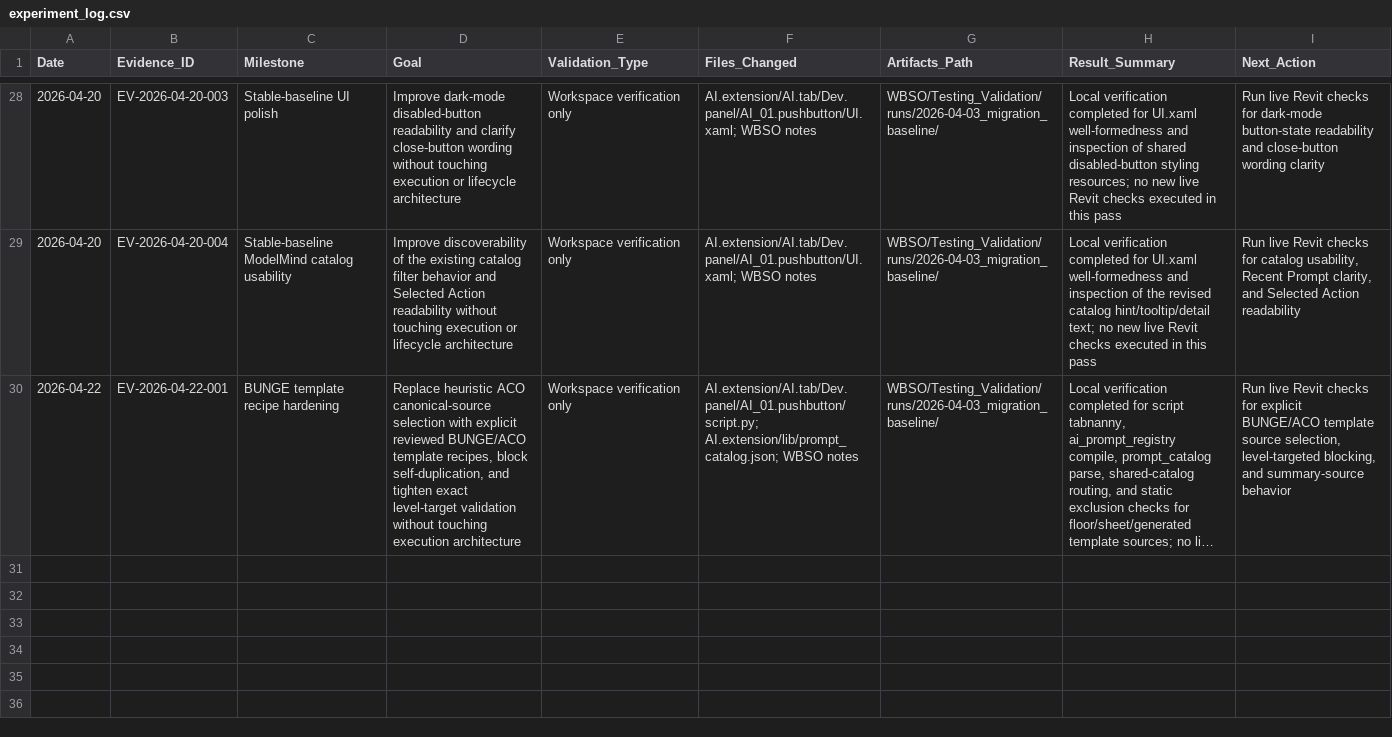
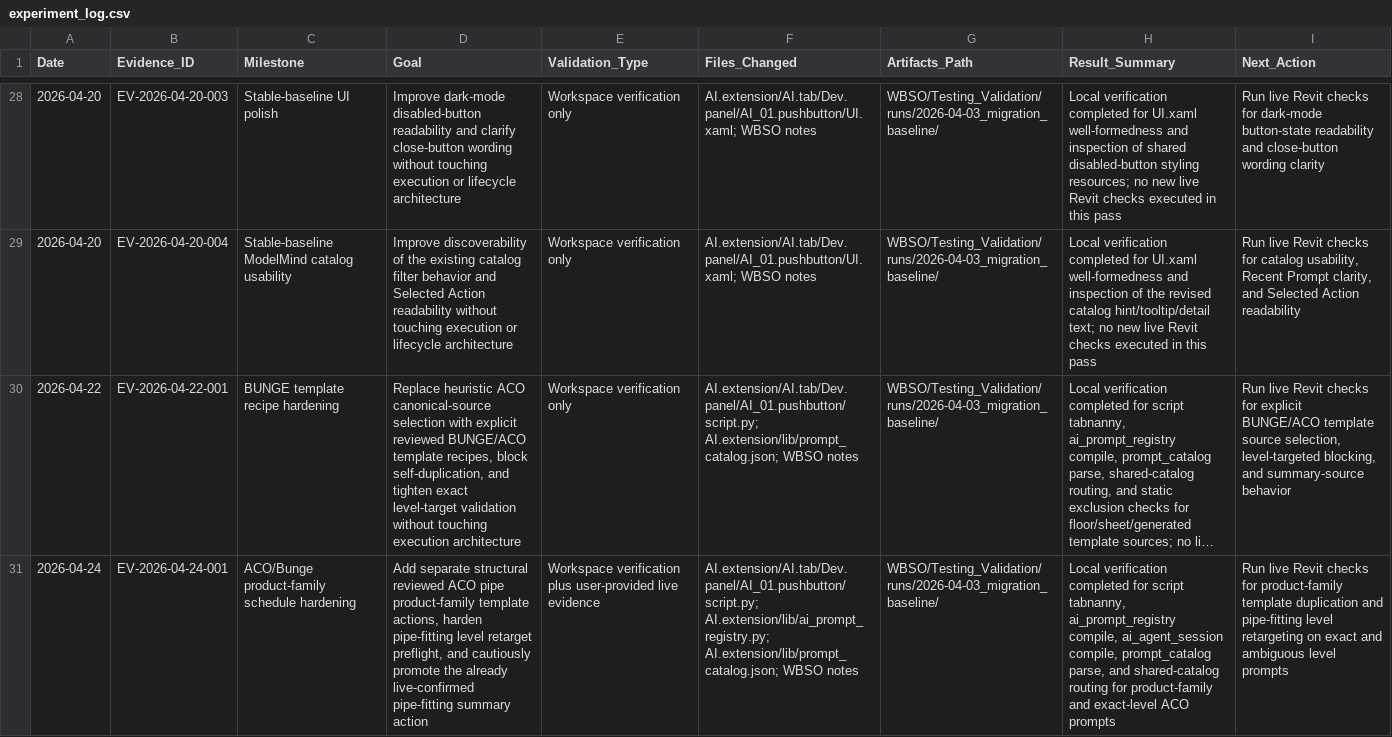
Before and after one commit to BIM3DNA/AI-Systems-Intelligent-Automation, a CSV file: WBSO/Testing_Validation/experiment_log.csv, drawn as a sheet; only a part is shown, gaps mark what is left out; long unchanged cells end in …; the diff names each change by its address in the sheet, - before the commit and + after, or states it on an @@ line.

Commit message:
Guard ACO product-family template schedules against empty sources

```diff
--- a/WBSO/Testing_Validation/experiment_log.csv
+++ b/WBSO/Testing_Validation/experiment_log.csv
+row 31: 2026-04-24 | EV-2026-04-24-001 | ACO/Bunge product-family schedule hardening | Add separate structural reviewed ACO pipe product-family template actions, harden pipe-fitting level retarget preflight, and cautiously promote the already live-confirmed pipe-fitting summary action | Workspace verification plus user-provided live evidence | AI.extension/AI.tab/Dev.panel/AI_01.pushbutton/script.py; AI.extension/lib/ai_prompt_registry.py; AI.extension/lib/prompt_catalog.json; WBSO notes | WBSO/Testing_Validation/runs/2026-04-03_migration_baseline/ | Local verification completed for script tabnanny, ai_prompt_registry compile, ai_agent_session compile, prompt_catalog parse, and shared-catalog routing for product-family and exact-level ACO prompts | Run live Revit checks for product-family template duplication and pipe-fitting level retargeting on exact and ambiguous level prompts
```
Also changed, not shown: WBSO/Data_Models/prompt_asset_manifest.csv, 9 other files.
